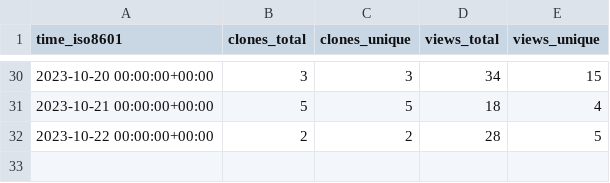
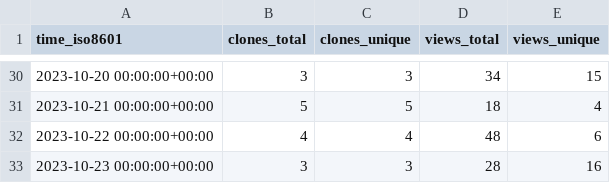
Before and after one commit to DynamicsAndNeuralSystems/catch22, a CSV file: DynamicsAndNeuralSystems/catch22/ghrs-data/views_clones_aggregate.csv, drawn as a sheet; only a part is shown, gaps mark what is left out.

```diff
--- a/DynamicsAndNeuralSystems/catch22/ghrs-data/views_clones_aggregate.csv
+++ b/DynamicsAndNeuralSystems/catch22/ghrs-data/views_clones_aggregate.csv
@@ -31,2 +31,3 @@ time_iso8601,clones_total,clones_unique,views_total,views_unique
 2023-10-21 00:00:00+00:00,5,5,18,4
-2023-10-22 00:00:00+00:00,2,2,28,5
+2023-10-22 00:00:00+00:00,4,4,48,6
+2023-10-23 00:00:00+00:00,3,3,28,16
```
Also changed, not shown: 1 other file.
